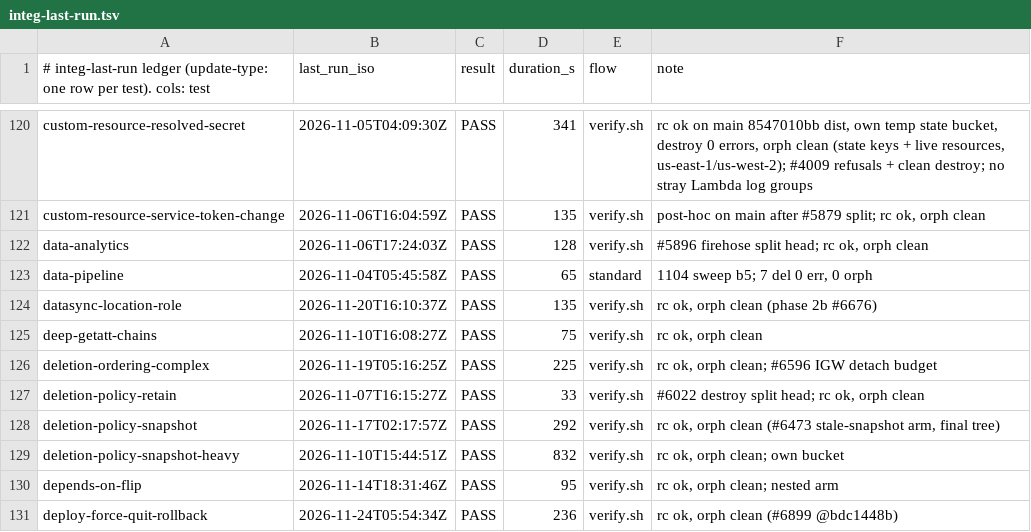
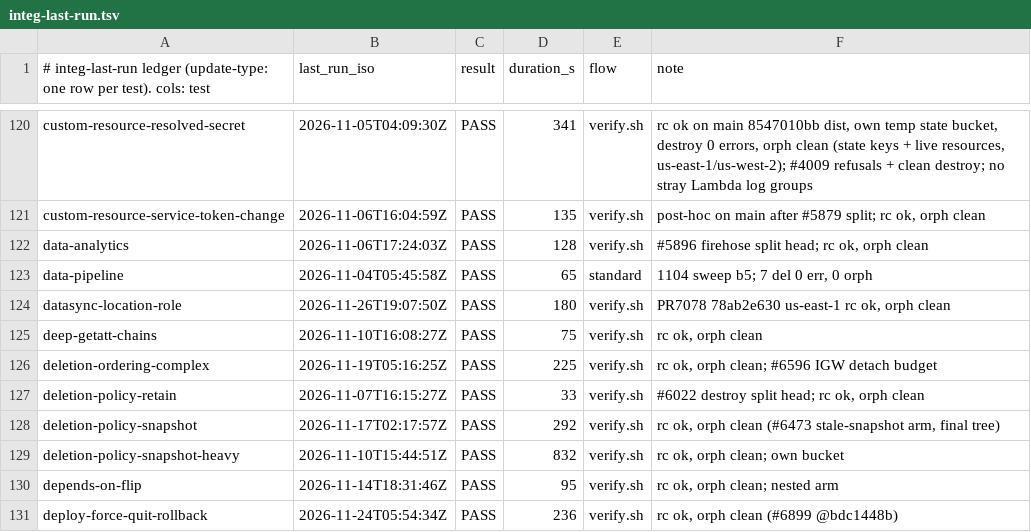
Before and after one commit to go-to-k/cdkd, a TSV file: docs/_generated/integ-last-run.tsv, drawn as a sheet; only a part is shown, gaps mark what is left out.

Commit message:
fix(diff): settle Cloud Control foreign-name ARNs, endpoints and dotted members; DataSync URIs move with their path and host (#7078)

```diff
--- a/docs/_generated/integ-last-run.tsv
+++ b/docs/_generated/integ-last-run.tsv
@@ -123,3 +123,3 @@ data-analytics	2026-11-06T17:24:03Z	PASS	128	verify.sh	#5896 firehose split head
 data-pipeline	2026-11-04T05:45:58Z	PASS	65	standard	1104 sweep b5; 7 del 0 err, 0 orph
-datasync-location-role	2026-11-20T16:10:37Z	PASS	135	verify.sh	rc ok, orph clean (phase 2b #6676)
+datasync-location-role	2026-11-26T19:07:50Z	PASS	180	verify.sh	PR7078 78ab2e630 us-east-1 rc ok, orph clean
 deep-getatt-chains	2026-11-10T16:08:27Z	PASS	75	verify.sh	rc ok, orph clean
```
Also changed, not shown: 12 other files.
